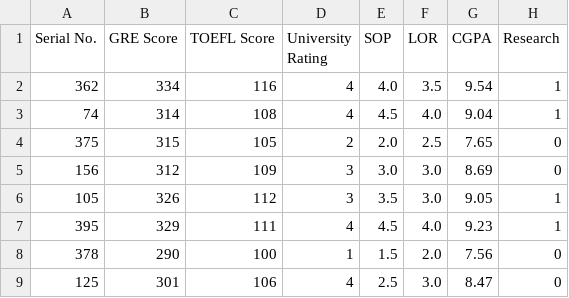
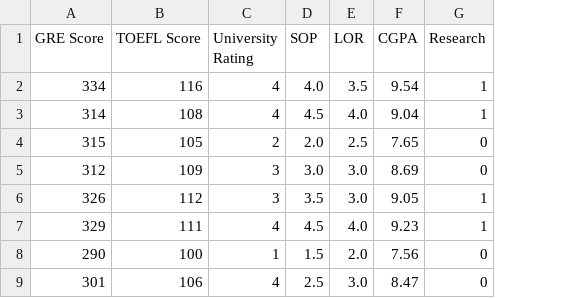
Before and after one commit to gnembac/examen_bentoml, a CSV file: data/processed/X_test.csv, drawn as a sheet; only a part is shown; the diff names each change by its address in the sheet, - before the commit and + after, or states it on an @@ line.

```diff
--- a/data/processed/X_test.csv
+++ b/data/processed/X_test.csv
-column A (Serial No.), rows 2-9: 362 | 74 | 375 | 156 | 105 | 395 | 378 | 125
```
Also changed, not shown: data/processed/X_train.csv, 8 other files.
